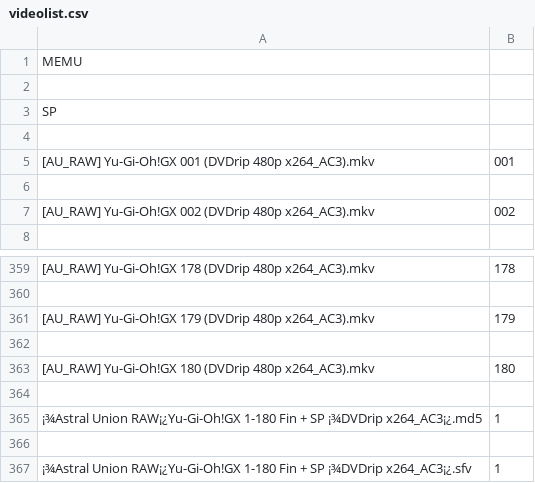
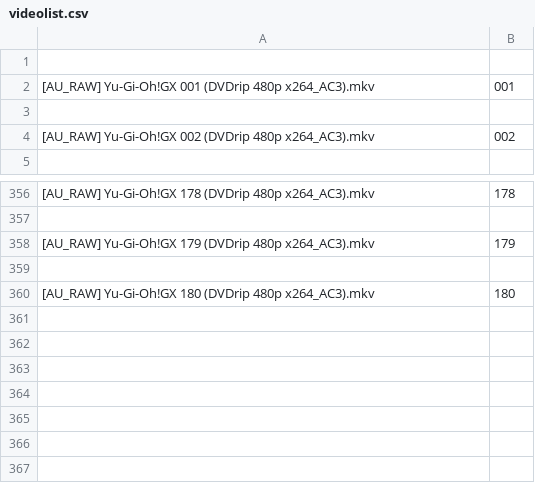
Before and after one commit to nightli110/EasyrtmpTobilibili, a CSV file: videolist.csv, drawn as a sheet; only a part is shown, gaps mark what is left out; the diff names each change by its address in the sheet, - before the commit and + after, or states it on an @@ line.

```diff
--- a/videolist.csv
+++ b/videolist.csv
-row 1: MEMU
-row 2: (empty)
-row 3: SP
-row 364: (empty)
-row 365: ¡¾Astral Union RAW¡¿Yu-Gi-Oh!GX 1-180 Fin + SP ¡¾DVDrip x264_AC3¡¿.md5 | 1
-row 366: (empty)
-row 367: ¡¾Astral Union RAW¡¿Yu-Gi-Oh!GX 1-180 Fin + SP ¡¾DVDrip x264_AC3¡¿.sfv | 1
```
Also changed, not shown: 2 other files.
